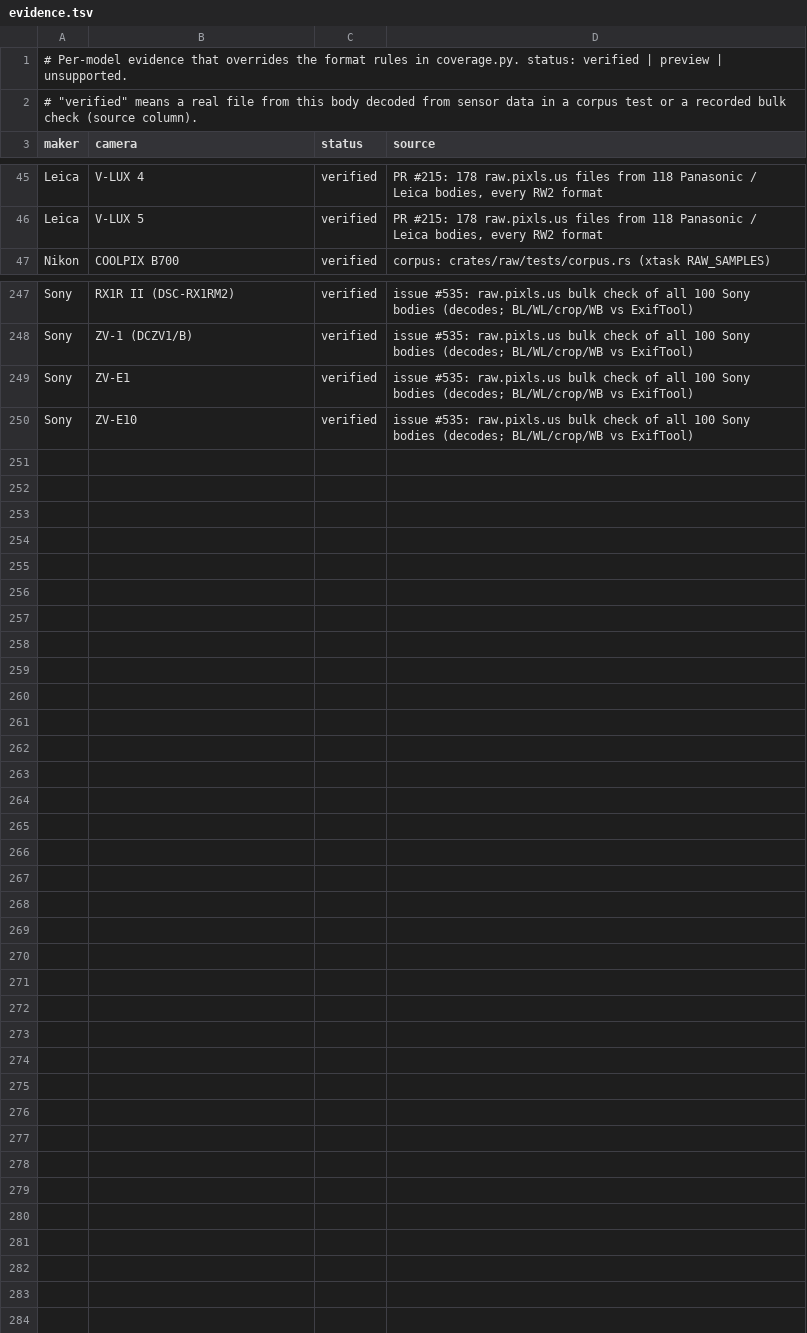
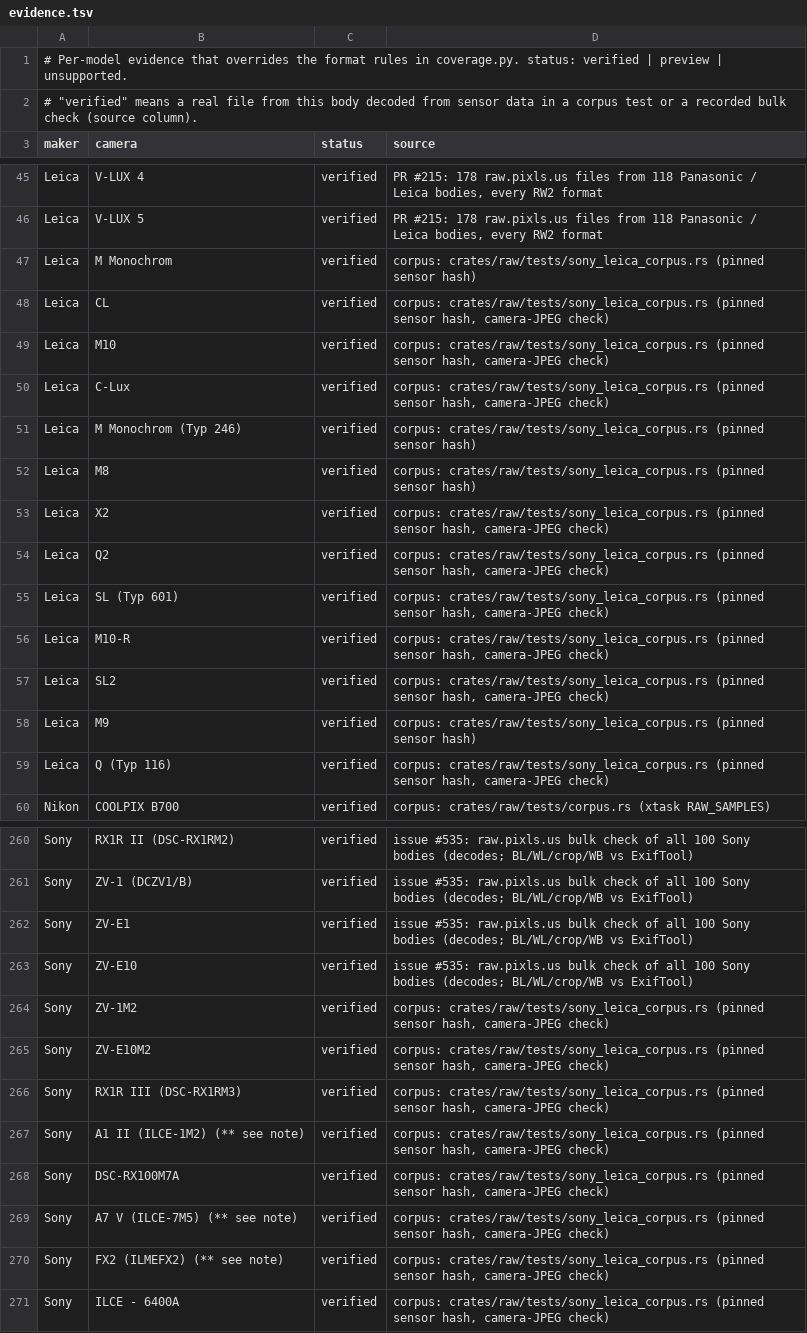
Before and after one commit to CC-David-CC/lightcraft, a TSV file: docs/raw/evidence.tsv, drawn as a sheet; only a part is shown, gaps mark what is left out.

```diff
--- a/docs/raw/evidence.tsv
+++ b/docs/raw/evidence.tsv
@@ -46,2 +46,15 @@ Leica	V-LUX 4	verified	PR #215: 178 raw.pixls.us files from 118 Panasonic / Leic
 Leica	V-LUX 5	verified	PR #215: 178 raw.pixls.us files from 118 Panasonic / Leica bodies, every RW2 format
+Leica	M Monochrom	verified	corpus: crates/raw/tests/sony_leica_corpus.rs (pinned sensor hash)
+Leica	CL	verified	corpus: crates/raw/tests/sony_leica_corpus.rs (pinned sensor hash, camera-JPEG check)
+Leica	M10	verified	corpus: crates/raw/tests/sony_leica_corpus.rs (pinned sensor hash, camera-JPEG check)
+Leica	C-Lux	verified	corpus: crates/raw/tests/sony_leica_corpus.rs (pinned sensor hash, camera-JPEG check)
+Leica	M Monochrom (Typ 246)	verified	corpus: crates/raw/tests/sony_leica_corpus.rs (pinned sensor hash)
+Leica	M8	verified	corpus: crates/raw/tests/sony_leica_corpus.rs (pinned sensor hash)
+Leica	X2	verified	corpus: crates/raw/tests/sony_leica_corpus.rs (pinned sensor hash, camera-JPEG check)
+Leica	Q2	verified	corpus: crates/raw/tests/sony_leica_corpus.rs (pinned sensor hash, camera-JPEG check)
+Leica	SL (Typ 601)	verified	corpus: crates/raw/tests/sony_leica_corpus.rs (pinned sensor hash, camera-JPEG check)
+Leica	M10-R	verified	corpus: crates/raw/tests/sony_leica_corpus.rs (pinned sensor hash, camera-JPEG check)
+Leica	SL2	verified	corpus: crates/raw/tests/sony_leica_corpus.rs (pinned sensor hash, camera-JPEG check)
+Leica	M9	verified	corpus: crates/raw/tests/sony_leica_corpus.rs (pinned sensor hash)
+Leica	Q (Typ 116)	verified	corpus: crates/raw/tests/sony_leica_corpus.rs (pinned sensor hash, camera-JPEG check)
 Nikon	COOLPIX B700	verified	corpus: crates/raw/tests/corpus.rs (xtask RAW_SAMPLES)
@@ -250 +263,9 @@ Sony	ZV-E1	verified	issue #535: raw.pixls.us bulk check of all 100 Sony bodies (
 Sony	ZV-E10	verified	issue #535: raw.pixls.us bulk check of all 100 Sony bodies (decodes; BL/WL/crop/WB vs ExifTool)
+Sony	ZV-1M2	verified	corpus: crates/raw/tests/sony_leica_corpus.rs (pinned sensor hash, camera-JPEG check)
+Sony	ZV-E10M2	verified	corpus: crates/raw/tests/sony_leica_corpus.rs (pinned sensor hash, camera-JPEG check)
+Sony	RX1R III (DSC-RX1RM3)	verified	corpus: crates/raw/tests/sony_leica_corpus.rs (pinned sensor hash, camera-JPEG check)
+Sony	A1 II (ILCE-1M2) (** see note)	verified	corpus: crates/raw/tests/sony_leica_corpus.rs (pinned sensor hash, camera-JPEG check)
+Sony	DSC-RX100M7A	verified	corpus: crates/raw/tests/sony_leica_corpus.rs (pinned sensor hash, camera-JPEG check)
+Sony	A7 V (ILCE-7M5) (** see note)	verified	corpus: crates/raw/tests/sony_leica_corpus.rs (pinned sensor hash, camera-JPEG check)
+Sony	FX2 (ILMEFX2) (** see note)	verified	corpus: crates/raw/tests/sony_leica_corpus.rs (pinned sensor hash, camera-JPEG check)
+Sony	ILCE - 6400A	verified	corpus: crates/raw/tests/sony_leica_corpus.rs (pinned sensor hash, camera-JPEG check)
```
Also changed, not shown: docs/raw/coverage.tsv, 7 other files.
